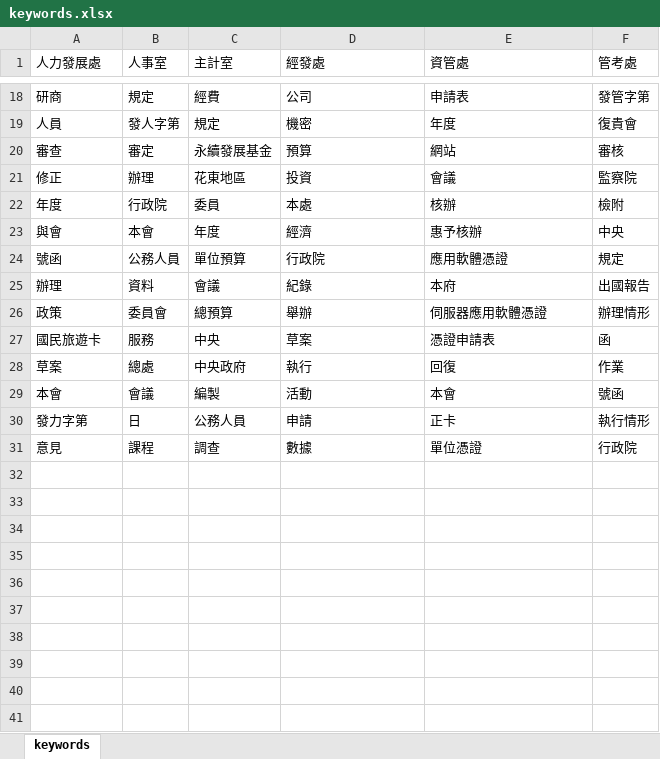
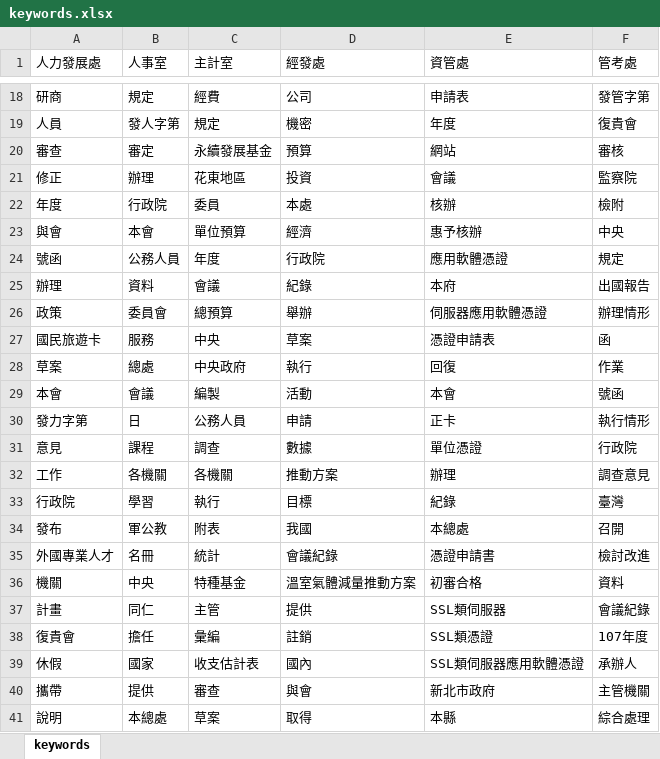
Before and after one commit to x1945/app, an Excel workbook: app-web/doc/keywords.xlsx, sheet keywords, drawn as a sheet; only a part is shown, gaps mark what is left out; values as stored, in another font and other column widths than the file's, no borders; the diff names each change by its address in the sheet, - before the commit and + after, or states it on an @@ line.

Commit message:
add parse keywords

```diff
--- a/app-web/doc/keywords.xlsx (sheet keywords)
+++ b/app-web/doc/keywords.xlsx (sheet keywords)
-C23 (主計室): 年度
+C23 (主計室): 單位預算
-C24 (主計室): 單位預算
+C24 (主計室): 年度
+row 32: 工作 | 各機關 | 各機關 | 推動方案 | 辦理 | 調查意見
+row 33: 行政院 | 學習 | 執行 | 目標 | 紀錄 | 臺灣
+row 34: 發布 | 軍公教 | 附表 | 我國 | 本總處 | 召開
+row 35: 外國專業人才 | 名冊 | 統計 | 會議紀錄 | 憑證申請書 | 檢討改進
+row 36: 機關 | 中央 | 特種基金 | 溫室氣體減量推動方案 | 初審合格 | 資料
+row 37: 計畫 | 同仁 | 主管 | 提供 | SSL類伺服器 | 會議紀錄
+row 38: 復貴會 | 擔任 | 彙編 | 註銷 | SSL類憑證 | 107年度
+row 39: 休假 | 國家 | 收支估計表 | 國內 | SSL類伺服器應用軟體憑證 | 承辦人
+row 40: 攜帶 | 提供 | 審查 | 與會 | 新北市政府 | 主管機關
+row 41: 說明 | 本總處 | 草案 | 取得 | 本縣 | 綜合處理
```
Also changed, not shown: app-web/keywords.xlsx, 4 other files.
